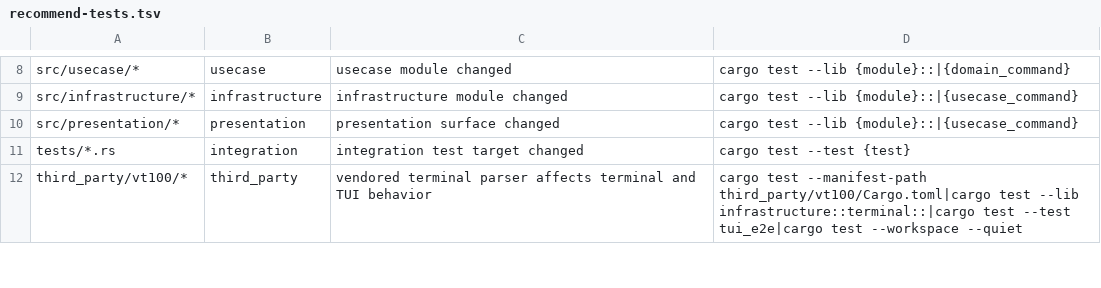
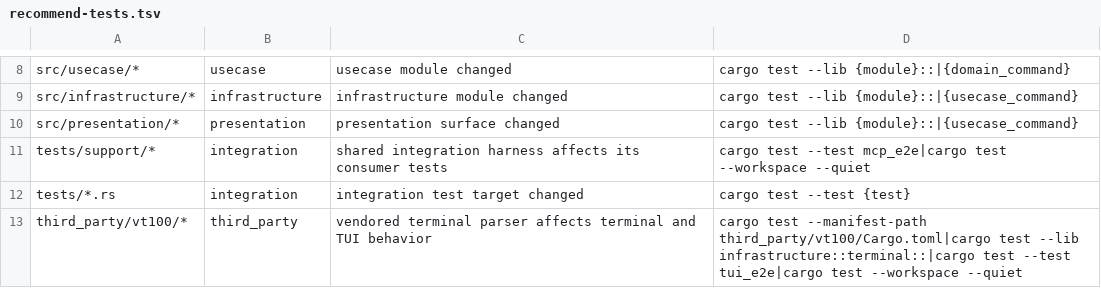
Before and after one commit to kkyosuke/usagi, a TSV file: scripts/recommend-tests.tsv, drawn as a sheet; only a part is shown, gaps mark what is left out; the diff names each change by its address in the sheet, - before the commit and + after, or states it on an @@ line.

Commit message:
test(mcp): production E2E harness を追加する

```diff
--- a/scripts/recommend-tests.tsv
+++ b/scripts/recommend-tests.tsv
+row 11: tests/support/* | integration | shared integration harness affects its consumer tests | cargo test --test mcp_e2e|cargo test --workspace --quiet
```
Also changed, not shown: 7 other files.
